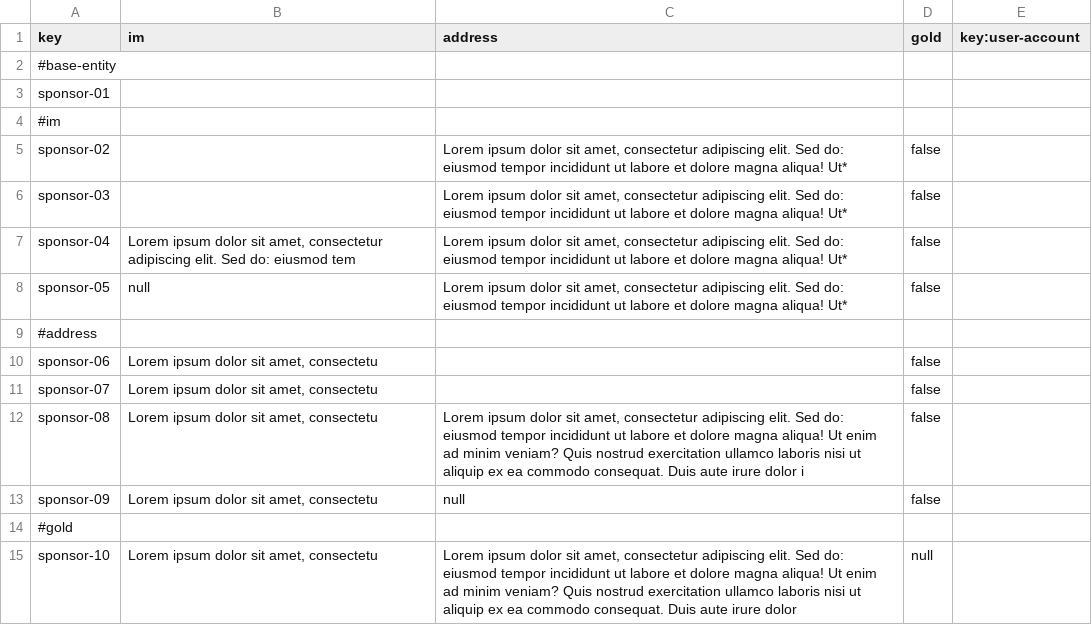
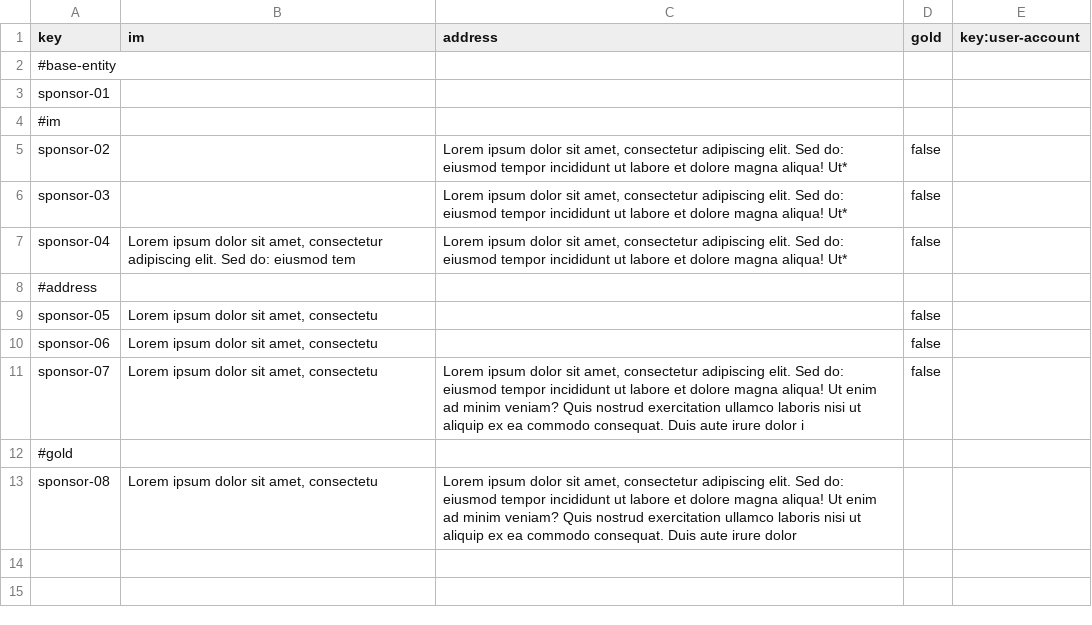
Before and after one commit to josmorcor3/Acme-Starters-C, a CSV file: src/main/resources/WEB-INF/data/errata/batch-01/sponsor.csv, drawn as a sheet; removed rows and columns are numbered as before the commit, all else as after; the diff names each change by its address in the sheet, - before the commit and + after, or states it on an @@ line.

```diff
--- a/src/main/resources/WEB-INF/data/errata/batch-01/sponsor.csv
+++ b/src/main/resources/WEB-INF/data/errata/batch-01/sponsor.csv
-row 8: sponsor-05 | null | Lorem ipsum dolor sit amet, consectetur adipiscing elit. Sed do: eiusmod tempor incididunt ut labore et dolore magna aliqua! Ut* | false
+row 9: sponsor-05 | Lorem ipsum dolor sit amet, consectetu |  | false
-C11 (address): (empty)
+C11 (address): Lorem ipsum dolor sit amet, consectetur adipiscing elit. Sed do: eiusmod tempor incididunt ut labore et dolore magna aliqua! Ut enim ad minim veniam? Quis nostrud exercitation ullamco laboris nisi ut aliquip ex ea commodo consequat. Duis aute irure dolor i
-row 12: sponsor-08 | Lorem ipsum dolor sit amet, consectetu | Lorem ipsum dolor sit amet, consectetur adipiscing elit. Sed do: eiusmod tempor incididunt ut labore et dolore magna aliqua! Ut enim ad minim veniam? Quis nostrud exercitation ullamco laboris nisi ut aliquip ex ea commodo consequat. Duis aute irure dolor i | false
-row 13: sponsor-09 | Lorem ipsum dolor sit amet, consectetu | null | false
-A13 (key): sponsor-10
+A13 (key): sponsor-08
-D13 (gold): null
+D13 (gold): (empty)
```
Also changed, not shown: src/main/resources/WEB-INF/data/errata/batch-01/donation.csv, src/main/resources/WEB-INF/data/errata/batch-01/sponsorship.csv.
